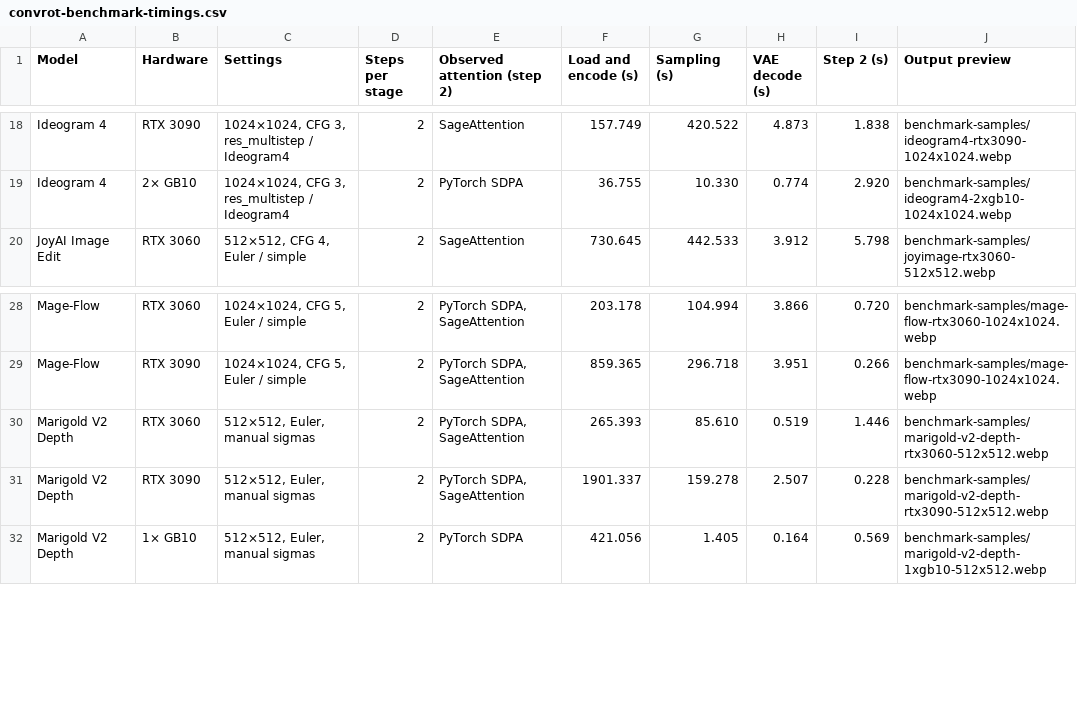
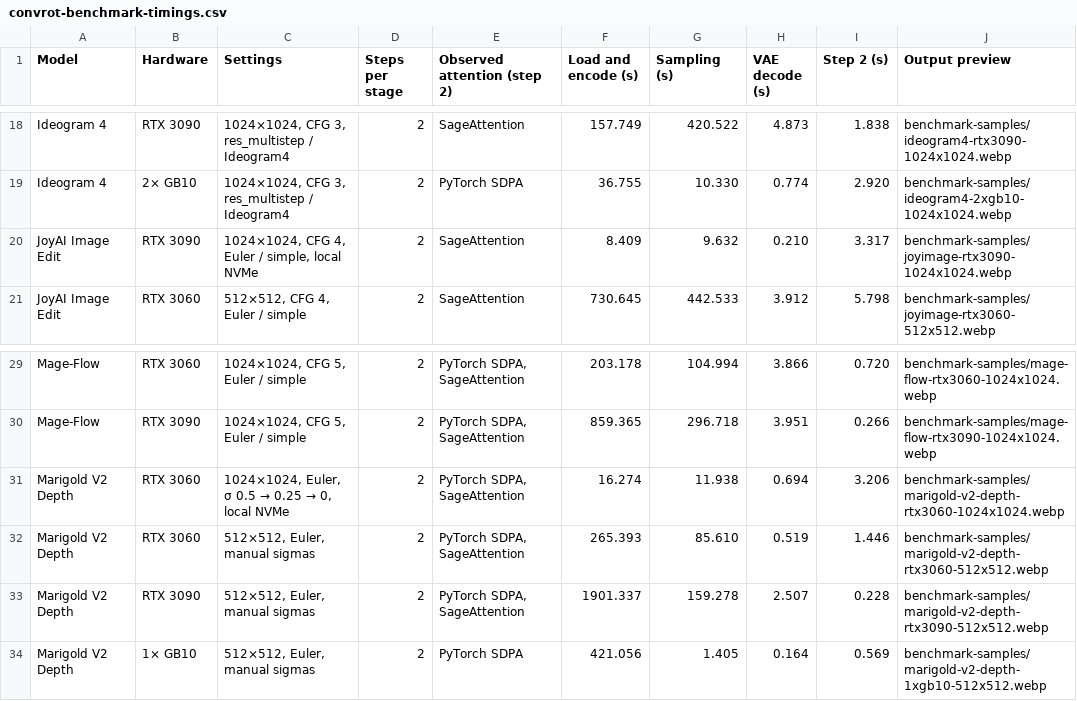
Before and after one commit to hiddenswitch/forks-pip-and-uv-installable-ComfyUI, a CSV file: docs/convrot-benchmark-timings.csv, drawn as a sheet; only a part is shown, gaps mark what is left out; the diff names each change by its address in the sheet, - before the commit and + after, or states it on an @@ line.

```diff
--- a/docs/convrot-benchmark-timings.csv
+++ b/docs/convrot-benchmark-timings.csv
+row 20: JoyAI Image Edit | RTX 3090 | 1024×1024, CFG 4, Euler / simple, local NVMe | 2 | SageAttention | 8.409 | 9.632 | 0.210 | 3.317 | benchmark-samples/joyimage-rtx3090-1024x1024.webp
+row 31: Marigold V2 Depth | RTX 3060 | 1024×1024, Euler, σ 0.5 → 0.25 → 0, local NVMe | 2 | PyTorch SDPA, SageAttention | 16.274 | 11.938 | 0.694 | 3.206 | benchmark-samples/marigold-v2-depth-rtx3060-1024x1024.webp
```
Also changed, not shown: 3 other files.
